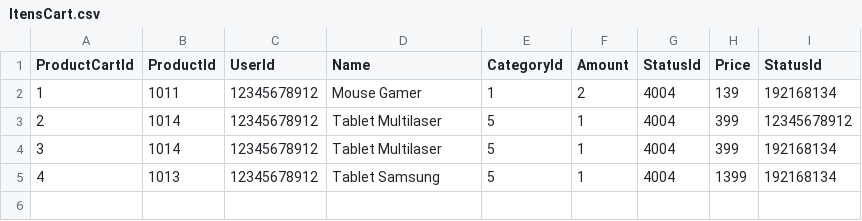
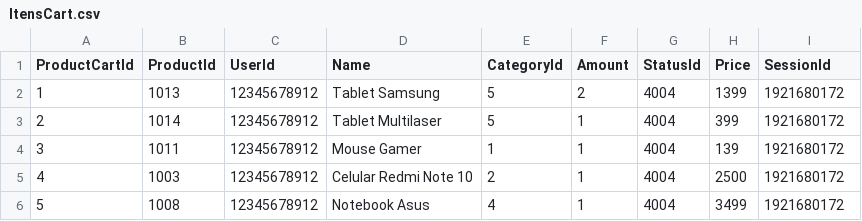
Before and after one commit to MarianeKaroline/Backend, a CSV file: SingleExperience/Database/ItensCart.csv, drawn as a sheet.

```diff
--- a/SingleExperience/Database/ItensCart.csv
+++ b/SingleExperience/Database/ItensCart.csv
@@ -1,5 +1,6 @@
-ProductCartId,ProductId,UserId,Name,CategoryId,Amount,StatusId,Price,StatusId
-1,1011,12345678912,Mouse Gamer,1,2,4004,139,192168134
-2,1014,12345678912,Tablet Multilaser,5,1,4004,399,12345678912
-3,1014,12345678912,Tablet Multilaser,5,1,4004,399,192168134
-4,1013,12345678912,Tablet Samsung,5,1,4004,1399,192168134
+ProductCartId,ProductId,UserId,Name,CategoryId,Amount,StatusId,Price,SessionId
+1,1013,12345678912,Tablet Samsung,5,2,4004,1399,1921680172
+2,1014,12345678912,Tablet Multilaser,5,1,4004,399,1921680172
+3,1011,12345678912,Mouse Gamer,1,1,4004,139,1921680172
+4,1003,12345678912,Celular Redmi Note 10,2,1,4004,2500,1921680172
+5,1008,12345678912,Notebook Asus,4,1,4004,3499,1921680172
```
Also changed, not shown: SingleExperience/Database/Products.csv, 11 other files.
